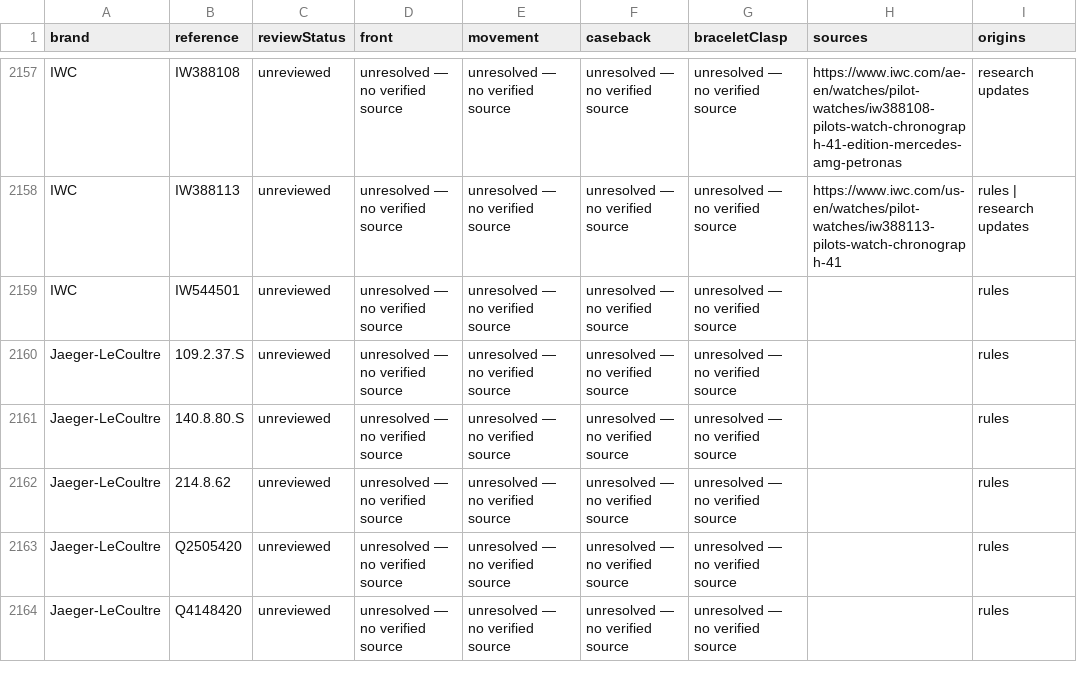
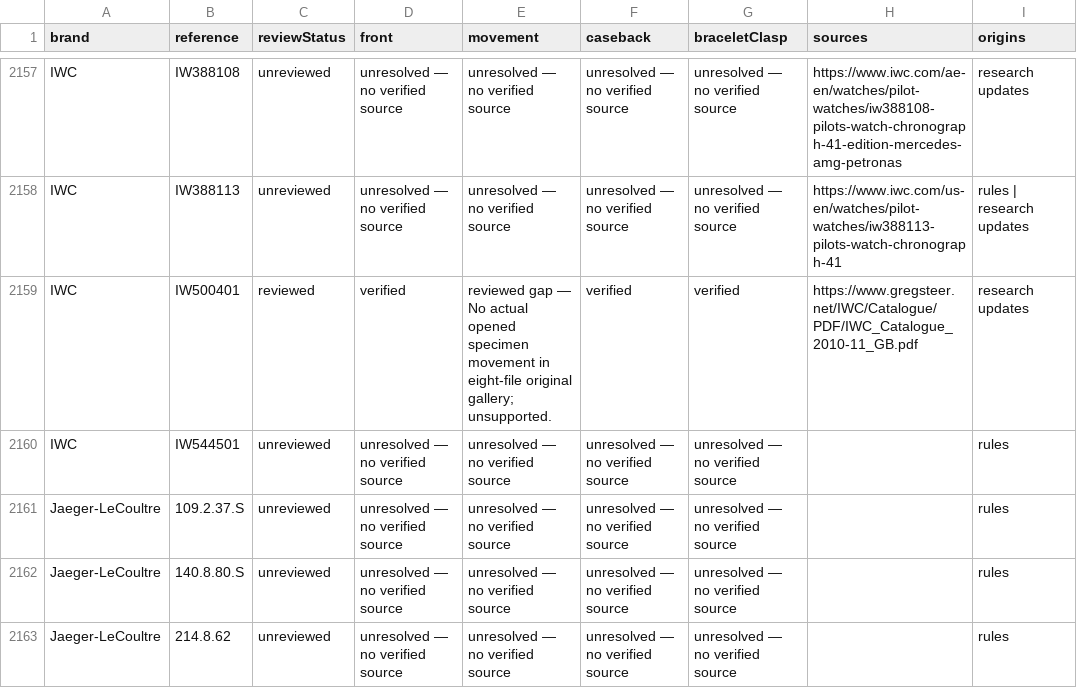
Before and after one commit to potmoodle-debug/watch-auth-pro-OLD, a CSV file: photograph-coverage.csv, drawn as a sheet; only a part is shown, gaps mark what is left out; the shorter side is filled out with more unchanged rows; the diff names each change by its address in the sheet, - before the commit and + after, or states it on an @@ line.

Commit message:
Add IW500401 original exteriors and inspected historical catalogue attribution

```diff
--- a/photograph-coverage.csv
+++ b/photograph-coverage.csv
+row 2159: IWC | IW500401 | reviewed | verified | reviewed gap — No actual opened specimen movement in eight-file original gallery; unsupported. | verified | verified | https://www.gregsteer.net/IWC/Catalogue/PDF/IWC_Catalogue_2010-11_GB.pdf | research updates
```
Also changed, not shown: 7 other files.
